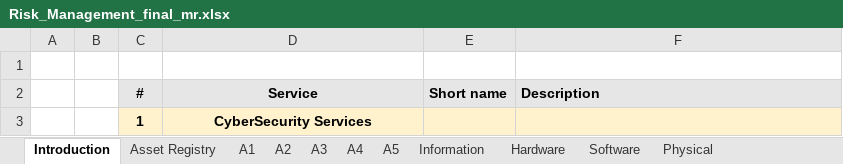
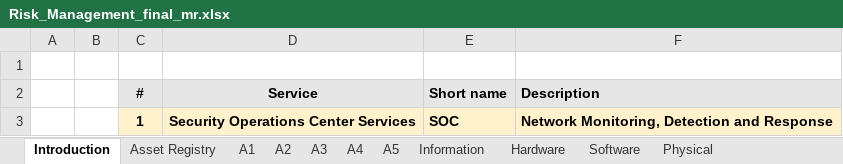
Before and after one commit to rafis-hub/info_sec_goverance, an Excel workbook: INFO_SEC_GOVERANCE/Risk_Management_final_mr.xlsx, sheet Introduction, drawn as a sheet; values as stored, in another font and other column widths than the file's, no borders; removed rows and columns are numbered as before the commit, all else as after; the diff names each change by its address in the sheet, - before the commit and + after, or states it on an @@ line.

```diff
--- a/INFO_SEC_GOVERANCE/Risk_Management_final_mr.xlsx (sheet Introduction)
+++ b/INFO_SEC_GOVERANCE/Risk_Management_final_mr.xlsx (sheet Introduction)
-row 3:  |  | 1 | CyberSecurity Services
+row 3:  |  | 1 | Security Operations Center Services | SOC | Network Monitoring, Detection and Response
```
Also changed, not shown: sheet Risk Treatment Plan, sheet Α2, sheet Α4, sheet Information, sheet Asset Registry, sheet Impact Assessment Results, 4 more sheets, 1 other file.
